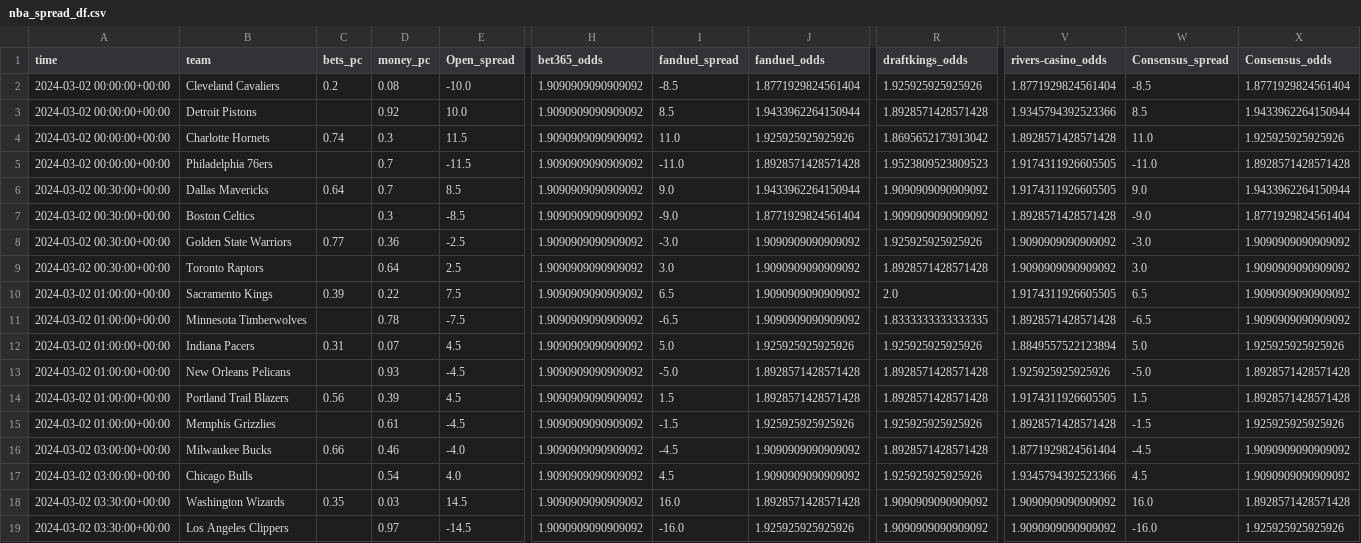
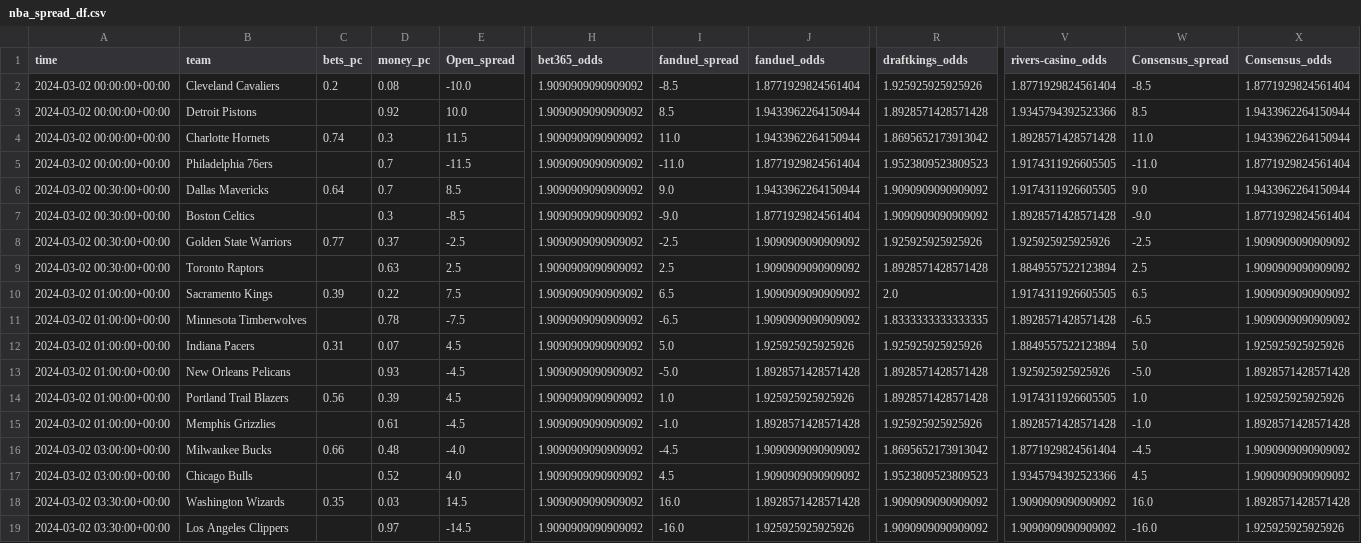
Before and after one commit to Donalcon/reverse_line_movement, a CSV file: nba_spread_df.csv, drawn as a sheet; only a part is shown, gaps mark what is left out; the diff names each change by its address in the sheet, - before the commit and + after, or states it on an @@ line.

```diff
--- a/nba_spread_df.csv
+++ b/nba_spread_df.csv
-J4 (fanduel_odds): 1.925925925925926
+J4 (fanduel_odds): 1.9433962264150944
-X4 (Consensus_odds): 1.925925925925926
+X4 (Consensus_odds): 1.9433962264150944
-J5 (fanduel_odds): 1.8928571428571428
+J5 (fanduel_odds): 1.8771929824561404
-X5 (Consensus_odds): 1.8928571428571428
+X5 (Consensus_odds): 1.8771929824561404
-D8 (money_pc): 0.36
+D8 (money_pc): 0.37
-I8 (fanduel_spread): -3.0
+I8 (fanduel_spread): -2.5
-V8 (rivers-casino_odds): 1.9090909090909092
+V8 (rivers-casino_odds): 1.925925925925926
-W8 (Consensus_spread): -3.0
+W8 (Consensus_spread): -2.5
-D9 (money_pc): 0.64
+D9 (money_pc): 0.63
-I9 (fanduel_spread): 3.0
+I9 (fanduel_spread): 2.5
-V9 (rivers-casino_odds): 1.9090909090909092
+V9 (rivers-casino_odds): 1.8849557522123894
-W9 (Consensus_spread): 3.0
+W9 (Consensus_spread): 2.5
-I14 (fanduel_spread): 1.5
+I14 (fanduel_spread): 1.0
-J14 (fanduel_odds): 1.8928571428571428
+J14 (fanduel_odds): 1.925925925925926
-W14 (Consensus_spread): 1.5
+W14 (Consensus_spread): 1.0
-X14 (Consensus_odds): 1.8928571428571428
+X14 (Consensus_odds): 1.925925925925926
-I15 (fanduel_spread): -1.5
+I15 (fanduel_spread): -1.0
-J15 (fanduel_odds): 1.925925925925926
+J15 (fanduel_odds): 1.8928571428571428
-W15 (Consensus_spread): -1.5
+W15 (Consensus_spread): -1.0
-X15 (Consensus_odds): 1.925925925925926
+X15 (Consensus_odds): 1.8928571428571428
-D16 (money_pc): 0.46
+D16 (money_pc): 0.48
-R16 (draftkings_odds): 1.8928571428571428
+R16 (draftkings_odds): 1.8695652173913042
-D17 (money_pc): 0.54
+D17 (money_pc): 0.52
-R17 (draftkings_odds): 1.925925925925926
+R17 (draftkings_odds): 1.9523809523809523
```
Also changed, not shown: nba_total_df.csv.
